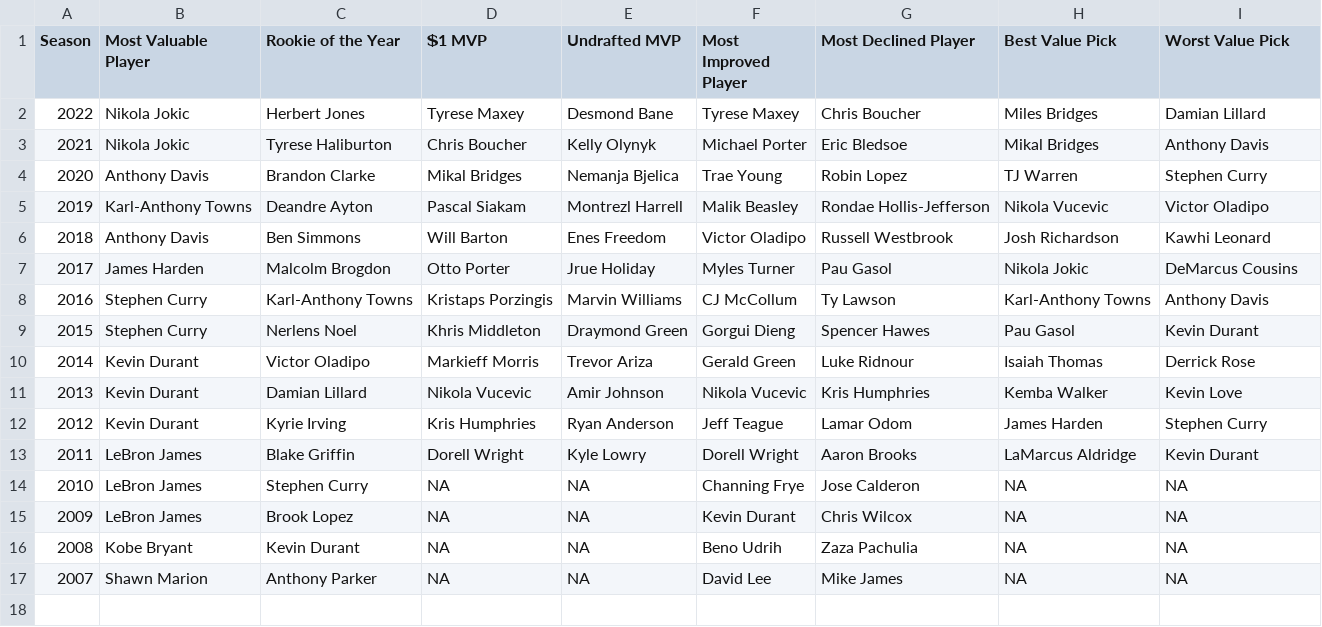
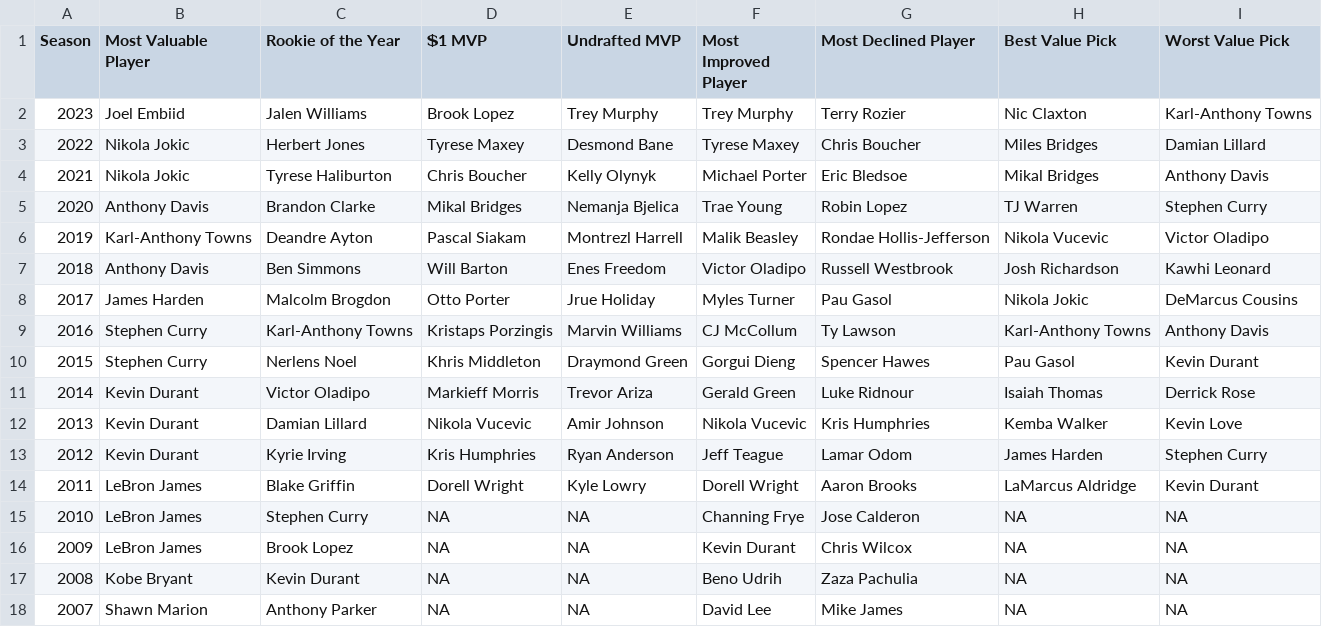
Before and after one commit to martj42/nba_fantasy, a CSV file: awards.csv, drawn as a sheet.

```diff
--- a/awards.csv
+++ b/awards.csv
@@ -1,2 +1,3 @@
 Season,Most Valuable Player,Rookie of the Year,💲1 MVP,Undrafted MVP,Most Improved Player,Most Declined Player,Best Value Pick,Worst Value Pick
+2023,Joel Embiid,Jalen Williams,Brook Lopez,Trey Murphy,Trey Murphy,Terry Rozier,Nic Claxton,Karl-Anthony Towns
 2022,Nikola Jokic,Herbert Jones,Tyrese Maxey,Desmond Bane,Tyrese Maxey,Chris Boucher,Miles Bridges,Damian Lillard
```
Also changed, not shown: goty.csv, manager_awards.csv, 4 other files.
